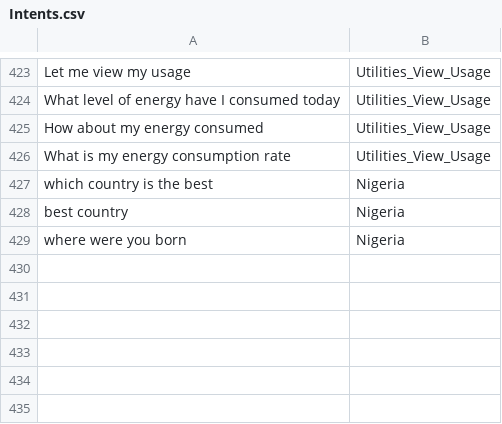
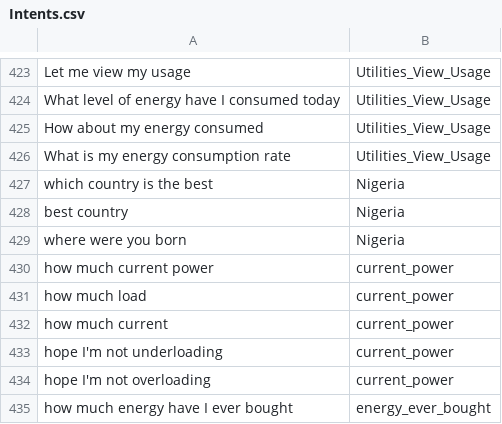
Before and after one commit to fadsongraphics/adeus_rain, a CSV file: python/Intents.csv, drawn as a sheet; only a part is shown, gaps mark what is left out.

Commit message:
Update Intents.csv

```diff
--- a/python/Intents.csv
+++ b/python/Intents.csv
@@ -429 +429,7 @@ best country,Nigeria
 where were you born,Nigeria
+how much current power,current_power
+how much load ,current_power
+how much current ,current_power
+hope I'm not underloading,current_power
+hope I'm not overloading,current_power
+how much energy have I ever bought,energy_ever_bought
```
